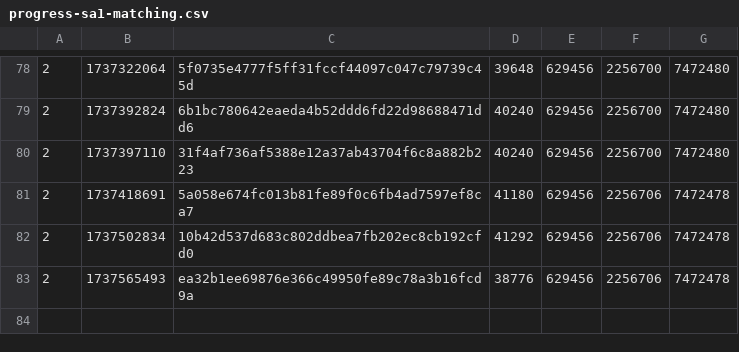
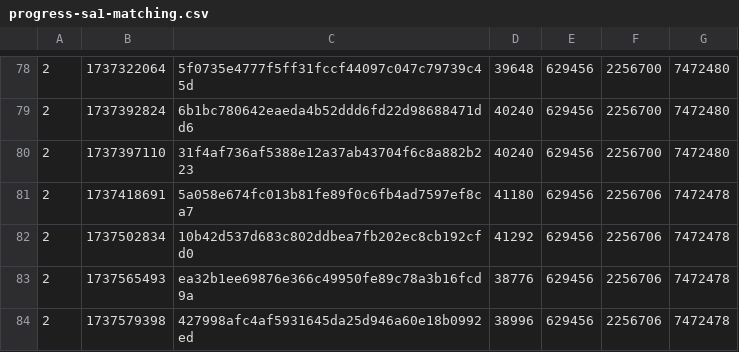
Before and after one commit to SAT-R/sa1, a CSV file: reports/progress-sa1-matching.csv, drawn as a sheet; only a part is shown, gaps mark what is left out.

Commit message:
Progress on gTask_03006240.c

```diff
--- a/reports/progress-sa1-matching.csv
+++ b/reports/progress-sa1-matching.csv
@@ -83 +83,2 @@
 2,1737565493,ea32b1ee69876e366c49950fe89c78a3b16fcd9a,38776,629456,2256706,7472478
+2,1737579398,427998afc4af5931645da25d946a60e18b0992ed,38996,629456,2256706,7472478
```
Also changed, not shown: reports/progress-sa1-nonmatching.csv, 2 other files.
